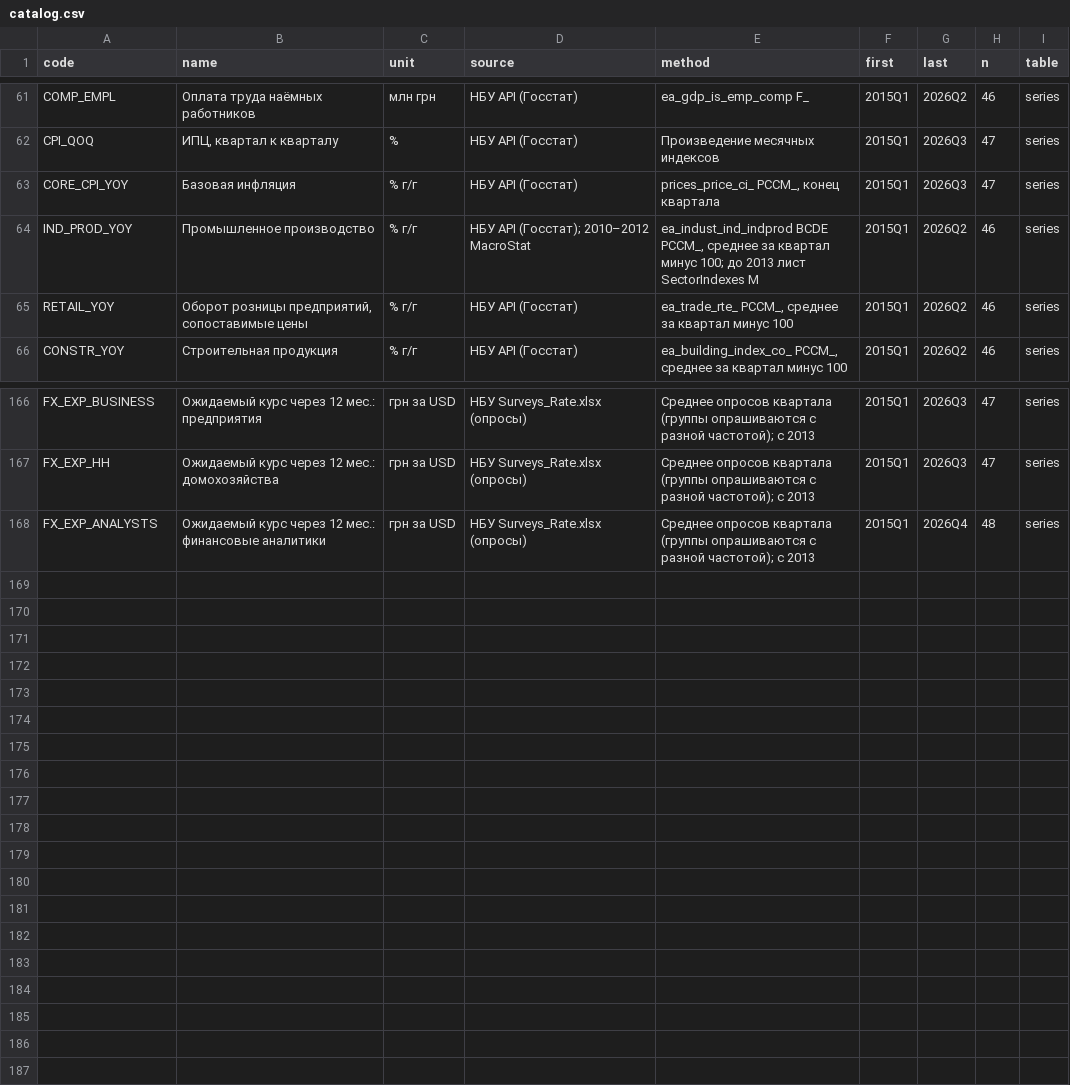
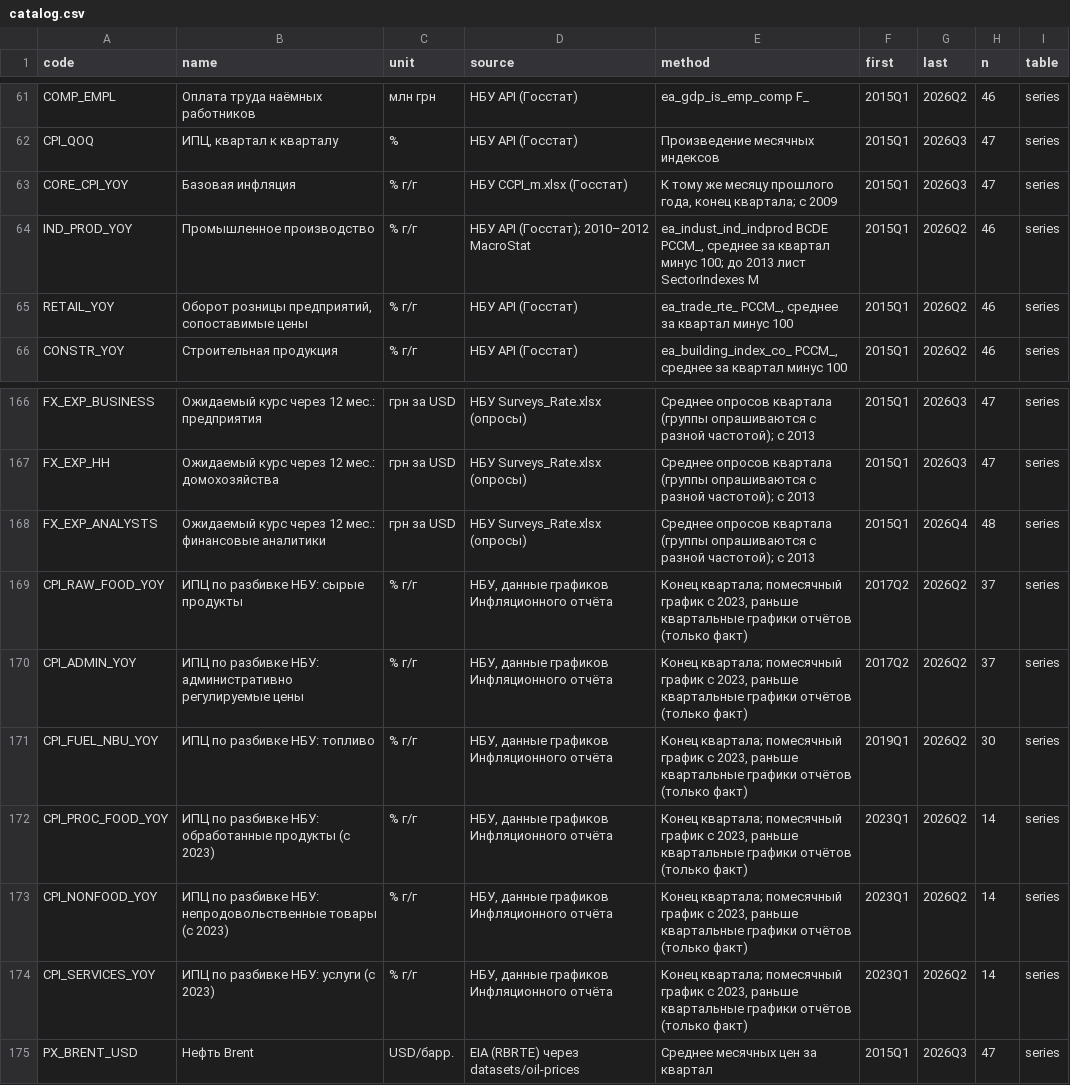
Before and after one commit to andyshev79/macromodel-ukraine, a CSV file: data/history/catalog.csv, drawn as a sheet; only a part is shown, gaps mark what is left out.

```diff
--- a/data/history/catalog.csv
+++ b/data/history/catalog.csv
@@ -62,3 +62,3 @@ COMP_EMPL,Оплата труда наёмных работников,млн г
 CPI_QOQ,"ИПЦ, квартал к кварталу",%,НБУ API (Госстат),Произведение месячных индексов,2015Q1,2026Q3,47,series
-CORE_CPI_YOY,Базовая инфляция,% г/г,НБУ API (Госстат),"prices_price_ci_ PCCM_, конец квартала",2015Q1,2026Q3,47,series
+CORE_CPI_YOY,Базовая инфляция,% г/г,НБУ CCPI_m.xlsx (Госстат),"К тому же месяцу прошлого года, конец квартала; с 2009",2015Q1,2026Q3,47,series
 IND_PROD_YOY,Промышленное производство,% г/г,НБУ API (Госстат); 2010–2012 MacroStat,"ea_indust_ind_indprod BCDE PCCM_, среднее за квартал минус 100; до 2013 лист SectorIndexes M",2015Q1,2026Q2,46,series
@@ -168 +168,8 @@ FX_EXP_HH,Ожидаемый курс через 12 мес.: домохозяй
 FX_EXP_ANALYSTS,Ожидаемый курс через 12 мес.: финансовые аналитики,грн за USD,НБУ Surveys_Rate.xlsx (опросы),Среднее опросов квартала (группы опрашиваются с разной частотой); с 2013,2015Q1,2026Q4,48,series
+CPI_RAW_FOOD_YOY,ИПЦ по разбивке НБУ: сырые продукты,% г/г,"НБУ, данные графиков Инфляционного отчёта","Конец квартала; помесячный график с 2023, раньше квартальные графики отчётов (только факт)",2017Q2,2026Q2,37,series
+CPI_ADMIN_YOY,ИПЦ по разбивке НБУ: административно регулируемые цены,% г/г,"НБУ, данные графиков Инфляционного отчёта","Конец квартала; помесячный график с 2023, раньше квартальные графики отчётов (только факт)",2017Q2,2026Q2,37,series
+CPI_FUEL_NBU_YOY,ИПЦ по разбивке НБУ: топливо,% г/г,"НБУ, данные графиков Инфляционного отчёта","Конец квартала; помесячный график с 2023, раньше квартальные графики отчётов (только факт)",2019Q1,2026Q2,30,series
+CPI_PROC_FOOD_YOY,ИПЦ по разбивке НБУ: обработанные продукты (с 2023),% г/г,"НБУ, данные графиков Инфляционного отчёта","Конец квартала; помесячный график с 2023, раньше квартальные графики отчётов (только факт)",2023Q1,2026Q2,14,series
+CPI_NONFOOD_YOY,ИПЦ по разбивке НБУ: непродовольственные товары (с 2023),% г/г,"НБУ, данные графиков Инфляционного отчёта","Конец квартала; помесячный график с 2023, раньше квартальные графики отчётов (только факт)",2023Q1,2026Q2,14,series
+CPI_SERVICES_YOY,ИПЦ по разбивке НБУ: услуги (с 2023),% г/г,"НБУ, данные графиков Инфляционного отчёта","Конец квартала; помесячный график с 2023, раньше квартальные графики отчётов (только факт)",2023Q1,2026Q2,14,series
+PX_BRENT_USD,Нефть Brent,USD/барр.,EIA (RBRTE) через datasets/oil-prices,Среднее месячных цен за квартал,2015Q1,2026Q3,47,series
```
Also changed, not shown: data/history/long/annual_y.csv, data/history/long/catalog_q.csv, 12 other files.
